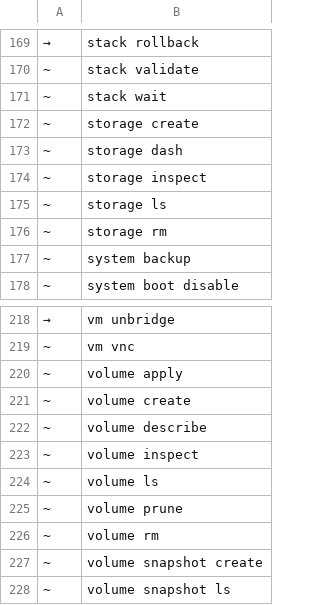
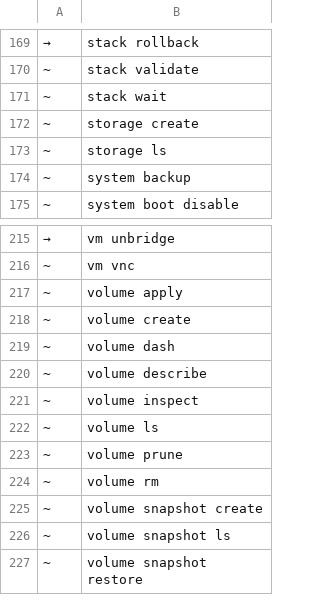
Before and after one commit to ngolacloud/delonix, a TSV file: scripts/cli_baseline.tsv, drawn as a sheet; only a part is shown, gaps mark what is left out; the shorter side is filled out with more unchanged rows; removed rows and columns are numbered as before the commit, all else as after; the diff names each change by its address in the sheet, - before the commit and + after, or states it on an @@ line.

Commit message:
cli: B5 — colapsa storage dash/inspect/rm em volume, mede sharevolume como 0-cut
storage/sharevolume são kind: Volume desde a fusão da v0.53.x; só a CLI ficou
para trás com grupos próprios. Medido campo a campo antes de cortar:

Storage — 3 dos 5 subcomandos eram duplicados genuínos:
- dash    → volume dash (o ecrã sempre cobriu storage+volumes juntos; o
            próprio título já dizia "STORAGE/VOLUMES")
- inspect → volume inspect (ganhou colunas device/options para não perder
            a única informação que só o storage inspect tinha)
- rm      → volume rm (passou a chamar storage::remove_credentials
            incondicionalmente, fechando o gap de limpeza do cofre)
- create/ls FICAM: create não tem equivalente genérico (server/share/
  credenciais são só de storage), e ls filtra a volumes com driver de rede
  e mostra a coluna DEVICE que o volume ls não tem.

Sharevolume — medido e não cortado NADA: os 5 subcomandos (apply/ls/
describe/rm/migrate) têm gaps de capacidade genuínos contra os verbos
genéricos (--namespace, --purge-data, listagem multi-namespace, filtro só
a documentos share:) que os tornam não-duplicados. É um resultado medido
válido, não uma lacuna neste trabalho.

Corte limpo, sem aliases: `storage dash/inspect/rm` falham com
"unrecognized subcommand", nunca em silêncio. 235→233 folhas na CLI
(-3 storage, +1 volume dash).

Gates: cargo test --workspace (704 ok), fmt --check, clippy -D warnings,
lang_ratchet.py (verde), cli-tree.sh --gate (233 ok), docs/gen.py
regenerado e conferido campo a campo.

```diff
--- a/scripts/cli_baseline.tsv
+++ b/scripts/cli_baseline.tsv
-row 173: ~ | storage dash
-row 174: ~ | storage inspect
-row 176: ~ | storage rm
+row 219: ~ | volume dash
```
Also changed, not shown: 12 other files.
